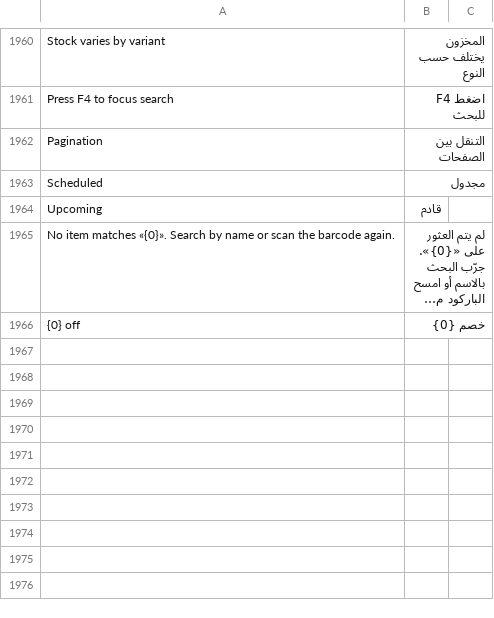
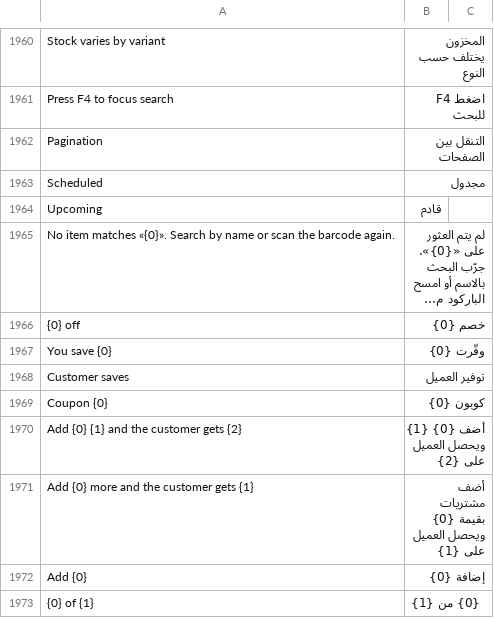
Before and after one commit to BrainWise-DEV/POSNext, a CSV file: pos_next/translations/ar.csv, drawn as a sheet; only a part is shown, gaps mark what is left out; long unchanged cells end in …; the diff names each change by its address in the sheet, - before the commit and + after, or states it on an @@ line.

```diff
--- a/pos_next/translations/ar.csv
+++ b/pos_next/translations/ar.csv
+row 1967: You save {0} | وفّرت {0}
+row 1968: Customer saves | توفير العميل
+row 1969: Coupon {0} | كوبون {0}
+row 1970: Add {0} {1} and the customer gets {2} | أضف {0} {1} ويحصل العميل على {2}
+row 1971: Add {0} more and the customer gets {1} | أضف مشتريات بقيمة {0} ويحصل العميل على {1}
+row 1972: Add {0} | إضافة {0}
+row 1973: {0} of {1} | {0} من {1}
```
